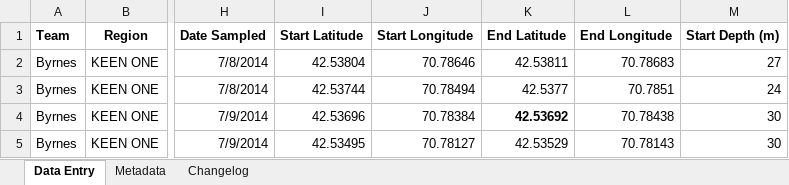
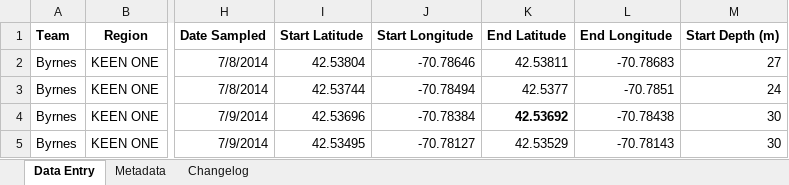
Before and after one commit to kelpecosystems/observational_data, an Excel workbook: raw_data/KEEN ONE/Byrnes/2014/Baker North Entry 2014/Baker North Site info 2014.xlsx, sheet Data Entry, drawn as a sheet; only a part is shown, gaps mark what is left out; values as stored, in another font and other column widths than the file's, no borders; the diff names each change by its address in the sheet, - before the commit and + after, or states it on an @@ line.

Commit message:
Fixed data entry error

```diff
--- a/raw_data/KEEN ONE/Byrnes/2014/Baker North Entry 2014/Baker North Site info 2014.xlsx (sheet Data Entry)
+++ b/raw_data/KEEN ONE/Byrnes/2014/Baker North Entry 2014/Baker North Site info 2014.xlsx (sheet Data Entry)
-J2 (Start Longitude): 70.78646
+J2 (Start Longitude): -70.78646
-L2 (End Longitude): 70.78683
+L2 (End Longitude): -70.78683
-J3 (Start Longitude): 70.78494
+J3 (Start Longitude): -70.78494
-L3 (End Longitude): 70.7851
+L3 (End Longitude): -70.7851
-J4 (Start Longitude): 70.78384
+J4 (Start Longitude): -70.78384
-L4 (End Longitude): 70.78438
+L4 (End Longitude): -70.78438
-J5 (Start Longitude): 70.78127
+J5 (Start Longitude): -70.78127
-L5 (End Longitude): 70.78143
+L5 (End Longitude): -70.78143
```
